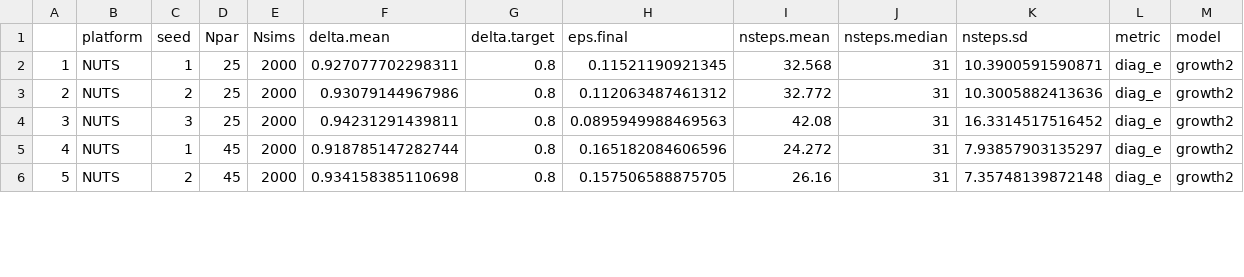
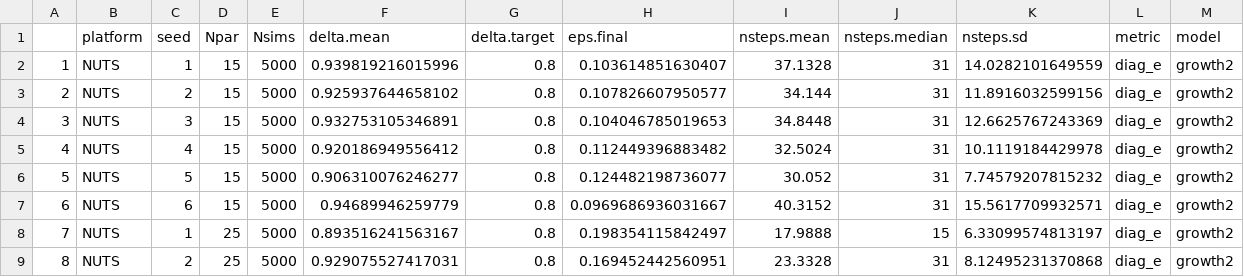
Before and after one commit to colemonnahan/gradmcmc, a CSV file: results/growth2_adapt_simulated.csv, drawn as a sheet; only a part is shown; addresses are those after the commit; the diff covers the shown part only; the diff names each change by its address in the sheet, - before the commit and + after, or states it on an @@ line.

```diff
--- a/results/growth2_adapt_simulated.csv
+++ b/results/growth2_adapt_simulated.csv
-D2:D4 (Npar): 25
+D2:D4 (Npar): 15
-E2:E5 (Nsims): 2000
+E2:E5 (Nsims): 5000
-F2 (delta.mean): 0.927077702298311
+F2 (delta.mean): 0.939819216015996
-H2 (eps.final): 0.11521190921345
+H2 (eps.final): 0.103614851630407
-I2 (nsteps.mean): 32.568
+I2 (nsteps.mean): 37.1328
-K2 (nsteps.sd): 10.3900591590871
+K2 (nsteps.sd): 14.0282101649559
-F3 (delta.mean): 0.93079144967986
+F3 (delta.mean): 0.925937644658102
-H3 (eps.final): 0.112063487461312
+H3 (eps.final): 0.107826607950577
-I3 (nsteps.mean): 32.772
+I3 (nsteps.mean): 34.144
-K3 (nsteps.sd): 10.3005882413636
+K3 (nsteps.sd): 11.8916032599156
-F4 (delta.mean): 0.94231291439811
+F4 (delta.mean): 0.932753105346891
-H4 (eps.final): 0.0895949988469563
+H4 (eps.final): 0.104046785019653
-I4 (nsteps.mean): 42.08
+I4 (nsteps.mean): 34.8448
-K4 (nsteps.sd): 16.3314517516452
+K4 (nsteps.sd): 12.6625767243369
-C5 (seed): 1
+C5 (seed): 4
-D5 (Npar): 45
+D5 (Npar): 15
-F5 (delta.mean): 0.918785147282744
+F5 (delta.mean): 0.920186949556412
-H5 (eps.final): 0.165182084606596
+H5 (eps.final): 0.112449396883482
-I5 (nsteps.mean): 24.272
+I5 (nsteps.mean): 32.5024
-K5 (nsteps.sd): 7.93857903135297
+K5 (nsteps.sd): 10.1119184429978
+row 6: 5 | NUTS | 5 | 15 | 5000 | 0.906310076246277 | 0.8 | 0.124482198736077 | 30.052 | 31 | 7.74579207815232 | diag_e | growth2
+row 7: 6 | NUTS | 6 | 15 | 5000 | 0.94689946259779 | 0.8 | 0.0969686936031667 | 40.3152 | 31 | 15.5617709932571 | diag_e | growth2
+row 8: 7 | NUTS | 1 | 25 | 5000 | 0.893516241563167 | 0.8 | 0.198354115842497 | 17.9888 | 15 | 6.33099574813197 | diag_e | growth2
@@ column A renumbered between rows 9 and 16 @@
-D9 (Npar): 45
+D9 (Npar): 25
-E9 (Nsims): 2000
+E9 (Nsims): 5000
-F9 (delta.mean): 0.934158385110698
+F9 (delta.mean): 0.929075527417031
-H9 (eps.final): 0.157506588875705
+H9 (eps.final): 0.169452442560951
-I9 (nsteps.mean): 26.16
+I9 (nsteps.mean): 23.3328
-K9 (nsteps.sd): 7.35748139872148
+K9 (nsteps.sd): 8.12495231370868
```
Also changed, not shown: 6 added rows and 25 edited cells elsewhere in this file, results/growth2_adapt_empirical.csv, results/growth2_perf_empirical.csv, 5 other files.
